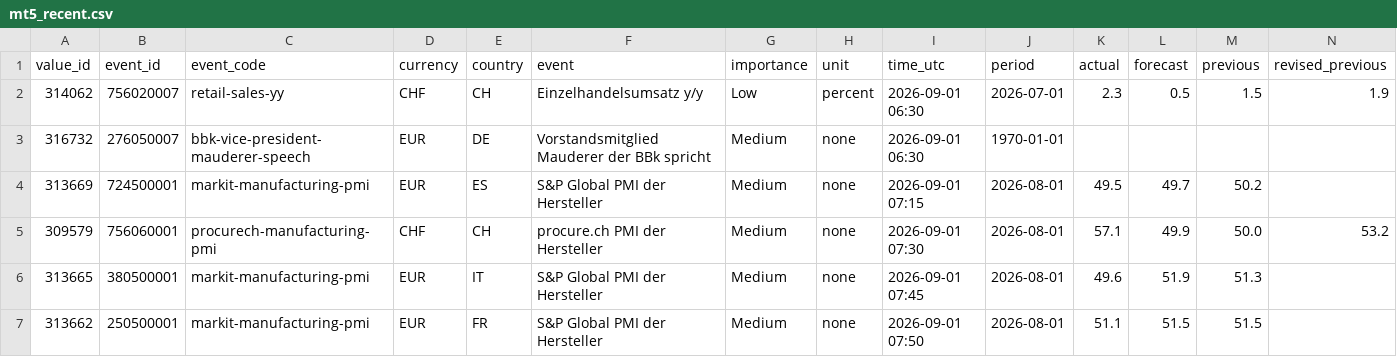
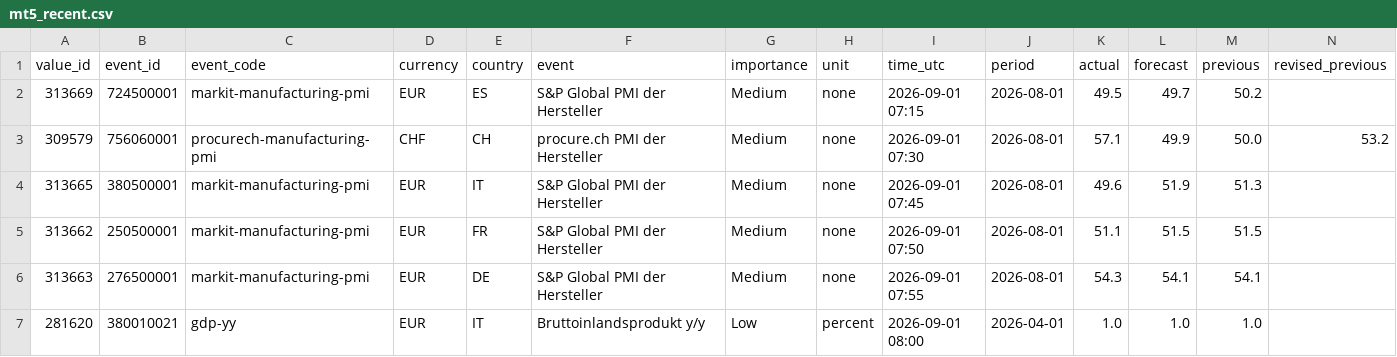
Before and after one commit to MazohFX/taco-strategy-lab, a CSV file: data/macro_calendar/mt5_recent.csv, drawn as a sheet; only a part is shown; the shorter side is filled out with more unchanged rows; rows hold the shown columns only; the diff names each change by its address in the sheet, - before the commit and + after, or states it on an @@ line.

Commit message:
MT5 Makro-Kalender Sync 2026-10-16 05:45 UTC

```diff
--- a/data/macro_calendar/mt5_recent.csv
+++ b/data/macro_calendar/mt5_recent.csv
-row 2: 314062 | 756020007 | retail-sales-yy | CHF | CH | Einzelhandelsumsatz y/y | Low | percent | 2026-09-01 06:30 | 2026-07-01 | 2.3 | 0.5 | 1.5 | 1.9
-row 3: 316732 | 276050007 | bbk-vice-president-mauderer-speech | EUR | DE | Vorstandsmitglied Mauderer der BBk spricht | Medium | none | 2026-09-01 06:30 | 1970-01-01
```
